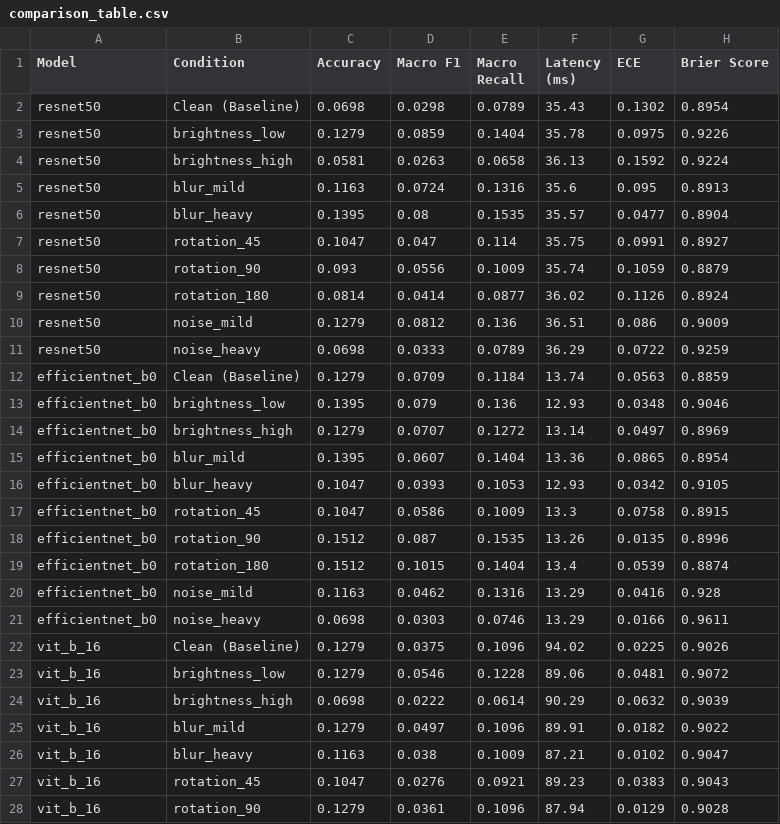
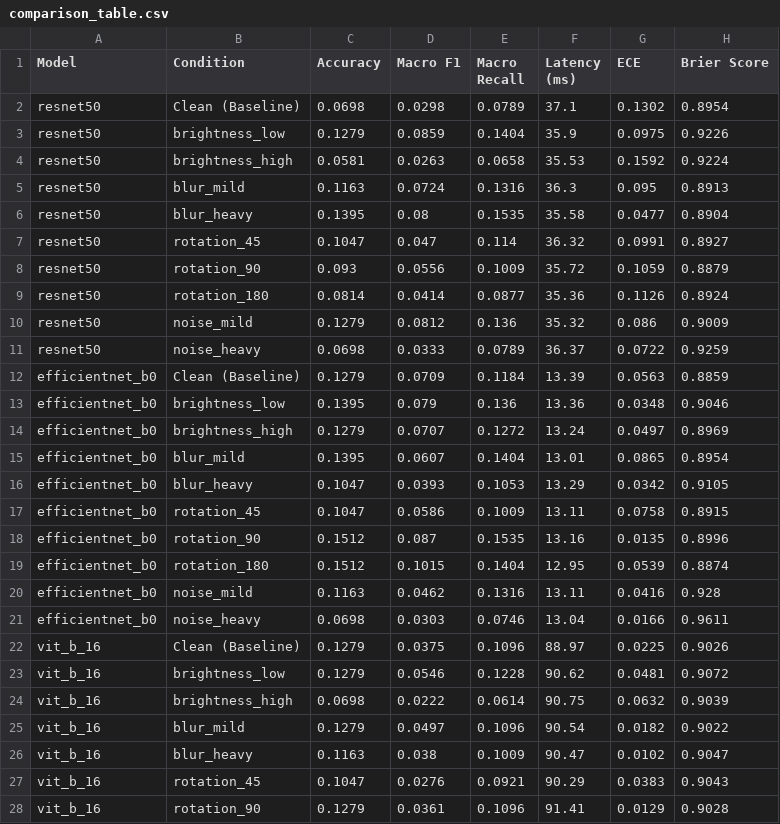
Before and after one commit to shubhamydvv/PlantCare-AI, a CSV file: results/metrics/comparison_table.csv, drawn as a sheet; only a part is shown; the diff covers the shown part only.

```diff
--- a/results/metrics/comparison_table.csv
+++ b/results/metrics/comparison_table.csv
@@ -1,28 +1,28 @@
 Model,Condition,Accuracy,Macro F1,Macro Recall,Latency (ms),ECE,Brier Score
-resnet50,Clean (Baseline),0.0698,0.0298,0.0789,35.43,0.1302,0.8954
-resnet50,brightness_low,0.1279,0.0859,0.1404,35.78,0.0975,0.9226
-resnet50,brightness_high,0.0581,0.0263,0.0658,36.13,0.1592,0.9224
-resnet50,blur_mild,0.1163,0.0724,0.1316,35.6,0.095,0.8913
-resnet50,blur_heavy,0.1395,0.08,0.1535,35.57,0.0477,0.8904
-resnet50,rotation_45,0.1047,0.047,0.114,35.75,0.0991,0.8927
-resnet50,rotation_90,0.093,0.0556,0.1009,35.74,0.1059,0.8879
-resnet50,rotation_180,0.0814,0.0414,0.0877,36.02,0.1126,0.8924
-resnet50,noise_mild,0.1279,0.0812,0.136,36.51,0.086,0.9009
-resnet50,noise_heavy,0.0698,0.0333,0.0789,36.29,0.0722,0.9259
-efficientnet_b0,Clean (Baseline),0.1279,0.0709,0.1184,13.74,0.0563,0.8859
-efficientnet_b0,brightness_low,0.1395,0.079,0.136,12.93,0.0348,0.9046
-efficientnet_b0,brightness_high,0.1279,0.0707,0.1272,13.14,0.0497,0.8969
-efficientnet_b0,blur_mild,0.1395,0.0607,0.1404,13.36,0.0865,0.8954
-efficientnet_b0,blur_heavy,0.1047,0.0393,0.1053,12.93,0.0342,0.9105
-efficientnet_b0,rotation_45,0.1047,0.0586,0.1009,13.3,0.0758,0.8915
-efficientnet_b0,rotation_90,0.1512,0.087,0.1535,13.26,0.0135,0.8996
-efficientnet_b0,rotation_180,0.1512,0.1015,0.1404,13.4,0.0539,0.8874
-efficientnet_b0,noise_mild,0.1163,0.0462,0.1316,13.29,0.0416,0.928
-efficientnet_b0,noise_heavy,0.0698,0.0303,0.0746,13.29,0.0166,0.9611
-vit_b_16,Clean (Baseline),0.1279,0.0375,0.1096,94.02,0.0225,0.9026
-vit_b_16,brightness_low,0.1279,0.0546,0.1228,89.06,0.0481,0.9072
-vit_b_16,brightness_high,0.0698,0.0222,0.0614,90.29,0.0632,0.9039
-vit_b_16,blur_mild,0.1279,0.0497,0.1096,89.91,0.0182,0.9022
-vit_b_16,blur_heavy,0.1163,0.038,0.1009,87.21,0.0102,0.9047
-vit_b_16,rotation_45,0.1047,0.0276,0.0921,89.23,0.0383,0.9043
-vit_b_16,rotation_90,0.1279,0.0361,0.1096,87.94,0.0129,0.9028
+resnet50,Clean (Baseline),0.0698,0.0298,0.0789,37.1,0.1302,0.8954
+resnet50,brightness_low,0.1279,0.0859,0.1404,35.9,0.0975,0.9226
+resnet50,brightness_high,0.0581,0.0263,0.0658,35.53,0.1592,0.9224
+resnet50,blur_mild,0.1163,0.0724,0.1316,36.3,0.095,0.8913
+resnet50,blur_heavy,0.1395,0.08,0.1535,35.58,0.0477,0.8904
+resnet50,rotation_45,0.1047,0.047,0.114,36.32,0.0991,0.8927
+resnet50,rotation_90,0.093,0.0556,0.1009,35.72,0.1059,0.8879
+resnet50,rotation_180,0.0814,0.0414,0.0877,35.36,0.1126,0.8924
+resnet50,noise_mild,0.1279,0.0812,0.136,35.32,0.086,0.9009
+resnet50,noise_heavy,0.0698,0.0333,0.0789,36.37,0.0722,0.9259
+efficientnet_b0,Clean (Baseline),0.1279,0.0709,0.1184,13.39,0.0563,0.8859
+efficientnet_b0,brightness_low,0.1395,0.079,0.136,13.36,0.0348,0.9046
+efficientnet_b0,brightness_high,0.1279,0.0707,0.1272,13.24,0.0497,0.8969
+efficientnet_b0,blur_mild,0.1395,0.0607,0.1404,13.01,0.0865,0.8954
+efficientnet_b0,blur_heavy,0.1047,0.0393,0.1053,13.29,0.0342,0.9105
+efficientnet_b0,rotation_45,0.1047,0.0586,0.1009,13.11,0.0758,0.8915
+efficientnet_b0,rotation_90,0.1512,0.087,0.1535,13.16,0.0135,0.8996
+efficientnet_b0,rotation_180,0.1512,0.1015,0.1404,12.95,0.0539,0.8874
+efficientnet_b0,noise_mild,0.1163,0.0462,0.1316,13.11,0.0416,0.928
+efficientnet_b0,noise_heavy,0.0698,0.0303,0.0746,13.04,0.0166,0.9611
+vit_b_16,Clean (Baseline),0.1279,0.0375,0.1096,88.97,0.0225,0.9026
+vit_b_16,brightness_low,0.1279,0.0546,0.1228,90.62,0.0481,0.9072
+vit_b_16,brightness_high,0.0698,0.0222,0.0614,90.75,0.0632,0.9039
+vit_b_16,blur_mild,0.1279,0.0497,0.1096,90.54,0.0182,0.9022
+vit_b_16,blur_heavy,0.1163,0.038,0.1009,90.47,0.0102,0.9047
+vit_b_16,rotation_45,0.1047,0.0276,0.0921,90.29,0.0383,0.9043
+vit_b_16,rotation_90,0.1279,0.0361,0.1096,91.41,0.0129,0.9028
```
Also changed, not shown: 3 edited cells elsewhere in this file, 16 other files.
